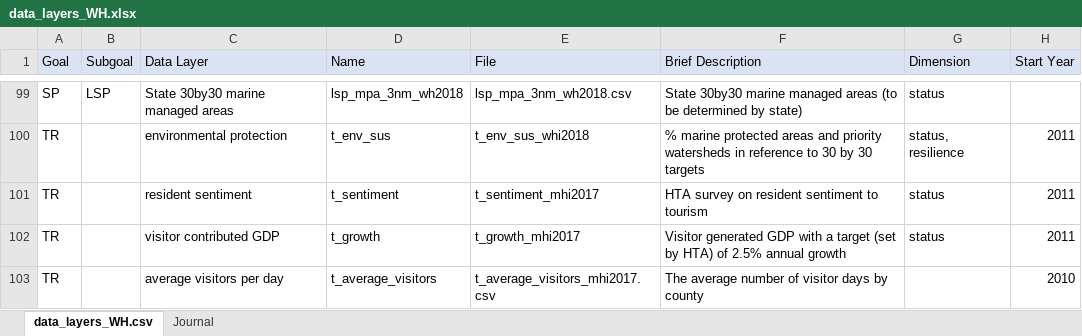
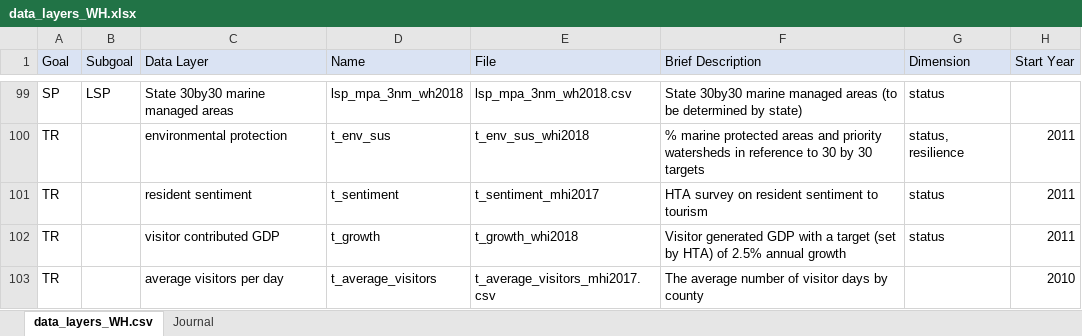
Before and after one commit to OHI-Science/whi, an Excel workbook: prep_whi/data_layers_WH.xlsx, sheet data_layers_WH.csv, drawn as a sheet; only a part is shown, gaps mark what is left out; values as stored, in another font and other column widths than the file's, no borders; the diff names each change by its address in the sheet, - before the commit and + after, or states it on an @@ line.

Commit message:
updated data layers

```diff
--- a/prep_whi/data_layers_WH.xlsx (sheet data_layers_WH.csv)
+++ b/prep_whi/data_layers_WH.xlsx (sheet data_layers_WH.csv)
-E102 (File): t_growth_mhi2017
+E102 (File): t_growth_whi2018
```
